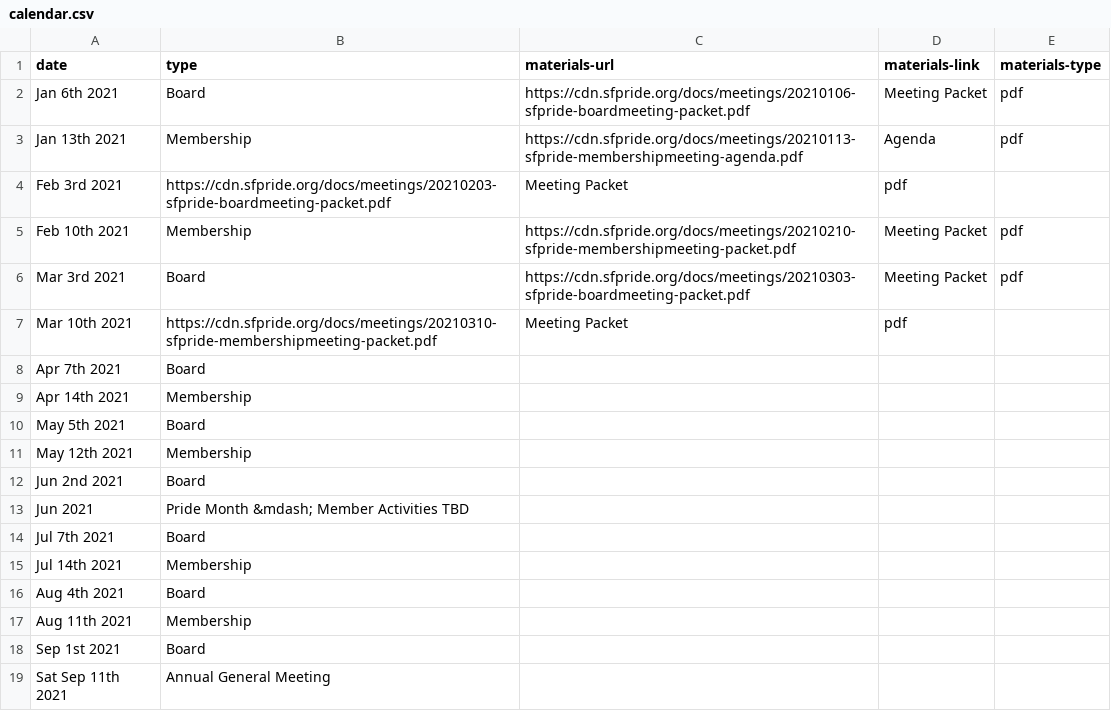
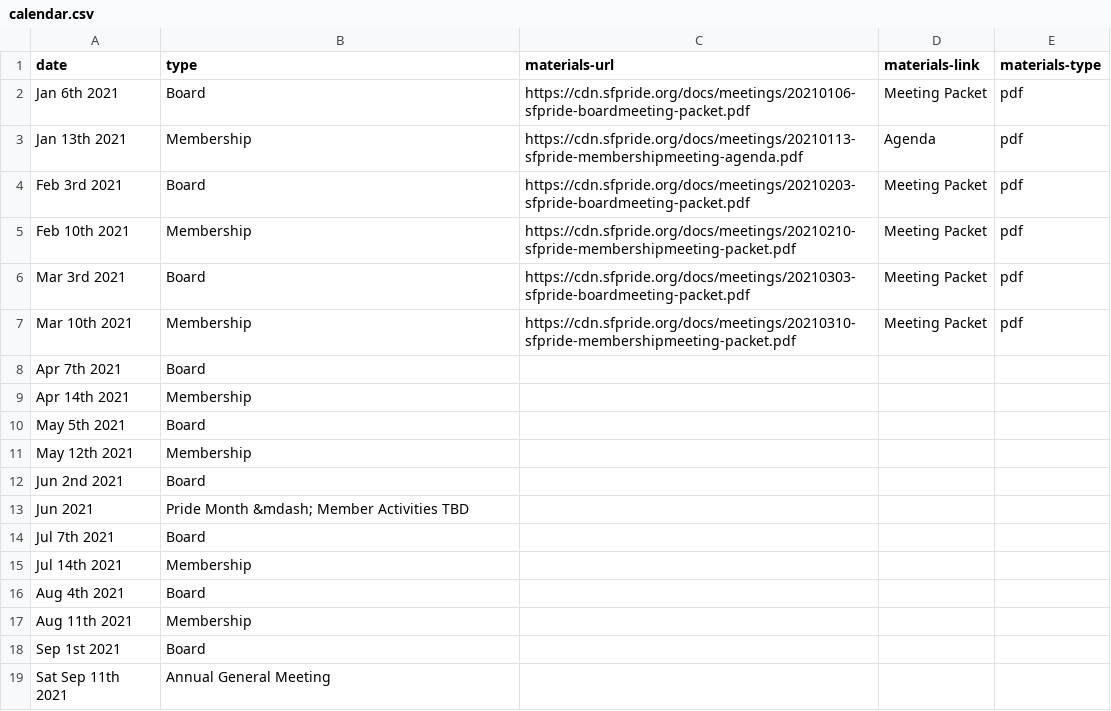
Before and after one commit to sfpride/members, a CSV file: _data/calendar.csv, drawn as a sheet.

Commit message:
fix: comma separation

```diff
--- a/_data/calendar.csv
+++ b/_data/calendar.csv
@@ -3,6 +3,6 @@ Jan 6th 2021, Board, https://cdn.sfpride.org/docs/meetings/20210106-sfpride-boar
 Jan 13th 2021, Membership, https://cdn.sfpride.org/docs/meetings/20210113-sfpride-membershipmeeting-agenda.pdf, Agenda, pdf
-Feb 3rd 2021, https://cdn.sfpride.org/docs/meetings/20210203-sfpride-boardmeeting-packet.pdf, Meeting Packet, pdf
+Feb 3rd 2021, Board, https://cdn.sfpride.org/docs/meetings/20210203-sfpride-boardmeeting-packet.pdf, Meeting Packet, pdf
 Feb 10th 2021, Membership, https://cdn.sfpride.org/docs/meetings/20210210-sfpride-membershipmeeting-packet.pdf, Meeting Packet, pdf
 Mar 3rd 2021, Board, https://cdn.sfpride.org/docs/meetings/20210303-sfpride-boardmeeting-packet.pdf, Meeting Packet, pdf
-Mar 10th 2021, https://cdn.sfpride.org/docs/meetings/20210310-sfpride-membershipmeeting-packet.pdf, Meeting Packet, pdf
+Mar 10th 2021, Membership, https://cdn.sfpride.org/docs/meetings/20210310-sfpride-membershipmeeting-packet.pdf, Meeting Packet, pdf
 Apr 7th 2021, Board
```
